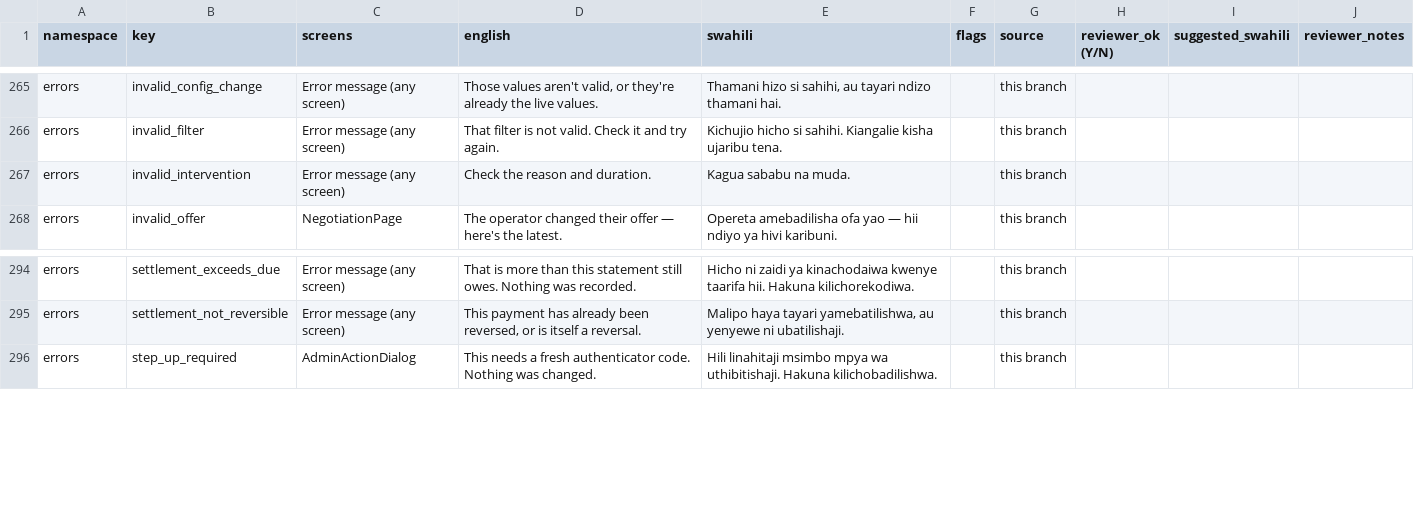
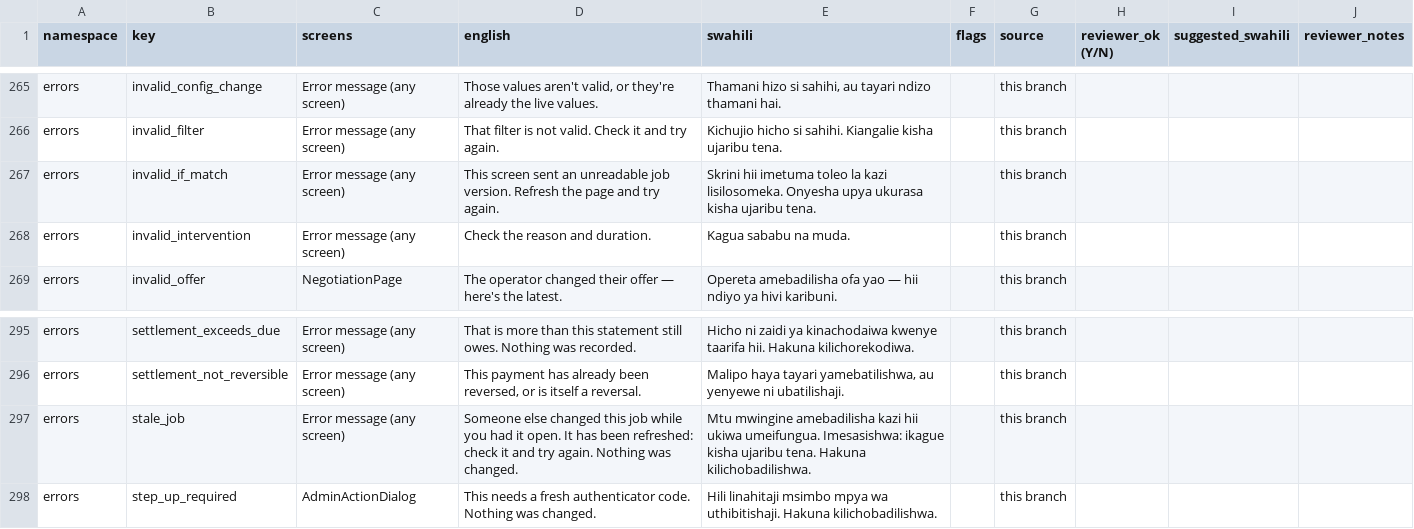
Before and after one commit to Bigmanbiggiey/fikisha, a CSV file: docs/swahili-review/swahili-review.csv, drawn as a sheet; only a part is shown, gaps mark what is left out.

Commit message:
feat: edit-conflict protection — If-Match wired at the HTTP layer (ADR-2D-44)
GET /jobs/<id> returns ETag "<version>". A middleware notes If-Match on
any unsafe request whose URL names a job, and the single lifecycle writer
takes it for that job, once, so every job action is covered: a stale
version is refused 412 stale_job and nothing changes. "*" means any
version; malformed is 400 invalid_if_match; a missing header is still
accepted (deviation from the architecture's "required", recorded with
rationale). if-match is allowed by CORS.

The frontend remembers the last version seen per job and sends it on
every job action and dispute opening; a stale_job refreshes job views and
the action says someone else changed the job. The business "Continue
request" action now shows its error, which it never did.

```diff
--- a/docs/swahili-review/swahili-review.csv
+++ b/docs/swahili-review/swahili-review.csv
@@ -266,2 +266,3 @@ errors,invalid_config_change,Error message (any screen),"Those values aren't val
 errors,invalid_filter,Error message (any screen),That filter is not valid. Check it and try again.,Kichujio hicho si sahihi. Kiangalie kisha ujaribu tena.,,this branch,,,
+errors,invalid_if_match,Error message (any screen),This screen sent an unreadable job version. Refresh the page and try again.,Skrini hii imetuma toleo la kazi lisilosomeka. Onyesha upya ukurasa kisha ujaribu tena.,,this branch,,,
 errors,invalid_intervention,Error message (any screen),Check the reason and duration.,Kagua sababu na muda.,,this branch,,,
@@ -295,2 +296,3 @@ errors,settlement_exceeds_due,Error message (any screen),That is more than this
 errors,settlement_not_reversible,Error message (any screen),"This payment has already been reversed, or is itself a reversal.","Malipo haya tayari yamebatilishwa, au yenyewe ni ubatilishaji.",,this branch,,,
+errors,stale_job,Error message (any screen),Someone else changed this job while you had it open. It has been refreshed: check it and try again. Nothing was changed.,Mtu mwingine amebadilisha kazi hii ukiwa umeifungua. Imesasishwa: ikague kisha ujaribu tena. Hakuna kilichobadilishwa.,,this branch,,,
 errors,step_up_required,AdminActionDialog,This needs a fresh authenticator code. Nothing was changed.,Hili linahitaji msimbo mpya wa uthibitishaji. Hakuna kilichobadilishwa.,,this branch,,,
```
Also changed, not shown: 19 other files.
